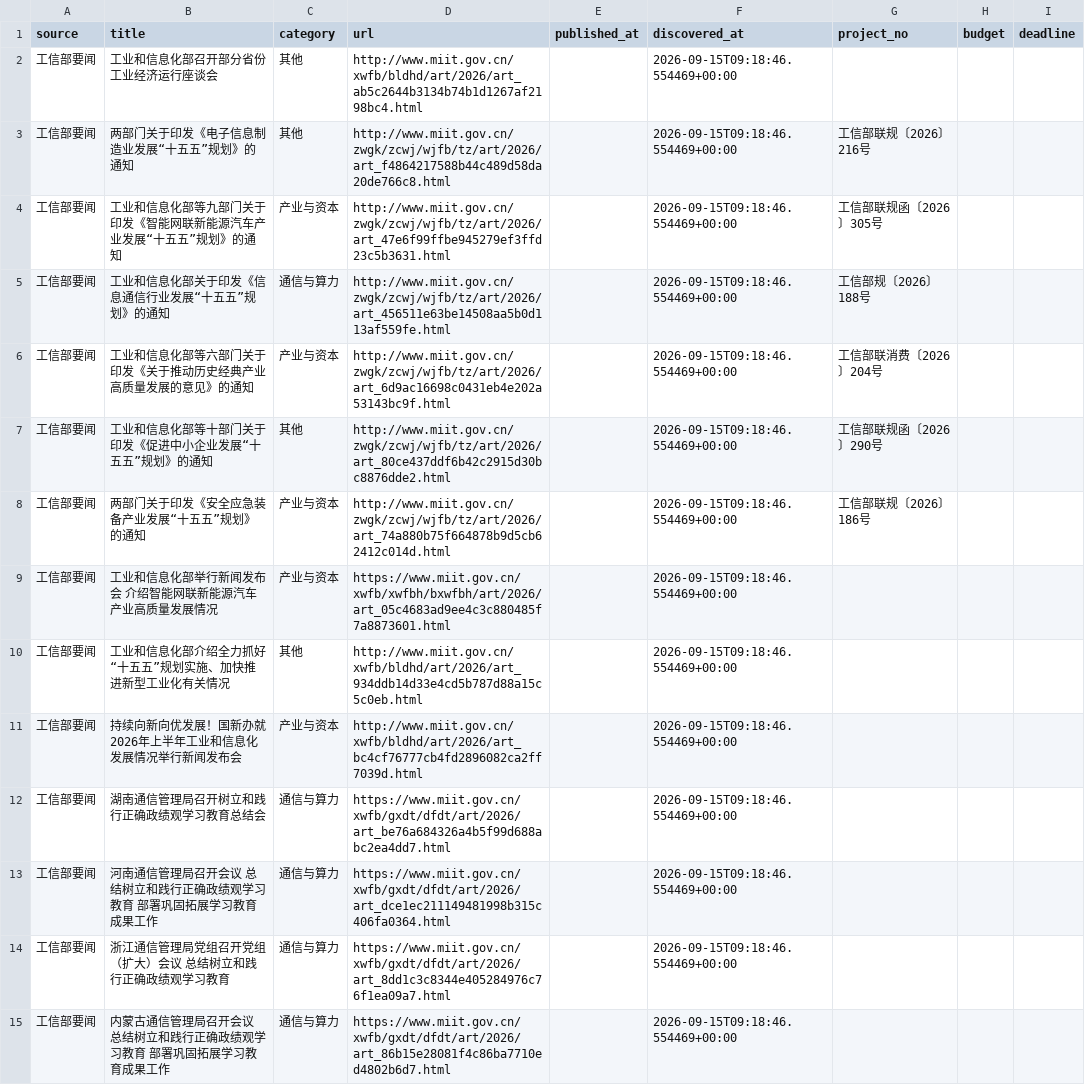
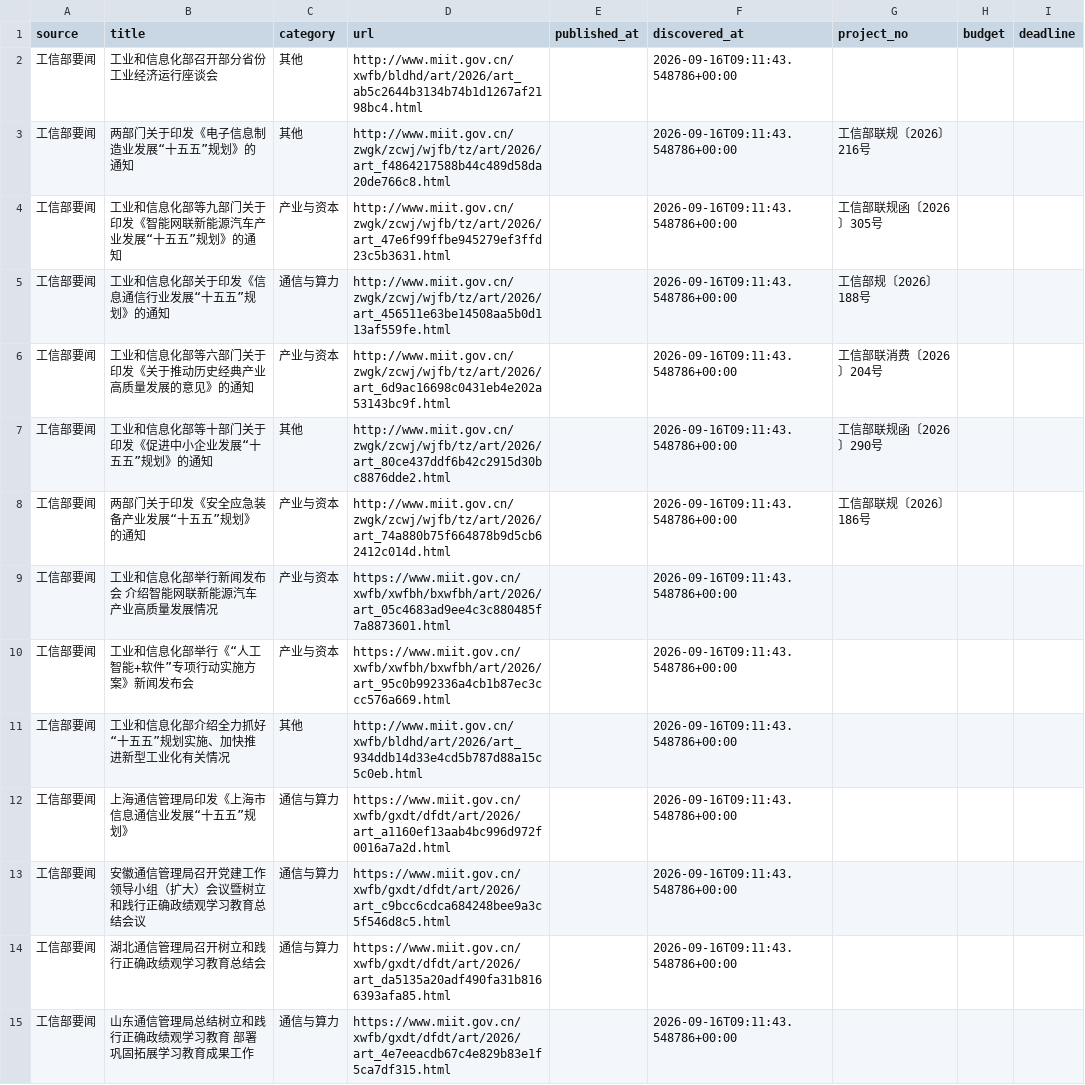
Before and after one commit to sun-zihang/opto-hot, a CSV file: data/biz.csv, drawn as a sheet; only a part is shown; the diff covers the shown part only.

```diff
--- a/data/biz.csv
+++ b/data/biz.csv
@@ -1,15 +1,15 @@
 source,title,category,url,published_at,discovered_at,project_no,budget,deadline
-工信部要闻,工业和信息化部召开部分省份工业经济运行座谈会,其他,http://www.miit.gov.cn/xwfb/bldhd/art/2026/art_ab5c2644b3134b74b1d1267af2198bc4.html,,2026-09-15T09:18:46.554469+00:00,,,
-工信部要闻,两部门关于印发《电子信息制造业发展“十五五”规划》的通知,其他,http://www.miit.gov.cn/zwgk/zcwj/wjfb/tz/art/2026/art_f4864217588b44c489d58da20de766c8.html,,2026-09-15T09:18:46.554469+00:00,工信部联规〔2026〕216号,,
-工信部要闻,工业和信息化部等九部门关于印发《智能网联新能源汽车产业发展“十五五”规划》的通知,产业与资本,http://www.miit.gov.cn/zwgk/zcwj/wjfb/tz/art/2026/art_47e6f99ffbe945279ef3ffd23c5b3631.html,,2026-09-15T09:18:46.554469+00:00,工信部联规函〔2026〕305号,,
-工信部要闻,工业和信息化部关于印发《信息通信行业发展“十五五”规划》的通知,通信与算力,http://www.miit.gov.cn/zwgk/zcwj/wjfb/tz/art/2026/art_456511e63be14508aa5b0d113af559fe.html,,2026-09-15T09:18:46.554469+00:00,工信部规〔2026〕188号,,
-工信部要闻,工业和信息化部等六部门关于印发《关于推动历史经典产业高质量发展的意见》的通知,产业与资本,http://www.miit.gov.cn/zwgk/zcwj/wjfb/tz/art/2026/art_6d9ac16698c0431eb4e202a53143bc9f.html,,2026-09-15T09:18:46.554469+00:00,工信部联消费〔2026〕204号,,
-工信部要闻,工业和信息化部等十部门关于印发《促进中小企业发展“十五五”规划》的通知,其他,http://www.miit.gov.cn/zwgk/zcwj/wjfb/tz/art/2026/art_80ce437ddf6b42c2915d30bc8876dde2.html,,2026-09-15T09:18:46.554469+00:00,工信部联规函〔2026〕290号,,
-工信部要闻,两部门关于印发《安全应急装备产业发展“十五五”规划》的通知,产业与资本,http://www.miit.gov.cn/zwgk/zcwj/wjfb/tz/art/2026/art_74a880b75f664878b9d5cb62412c014d.html,,2026-09-15T09:18:46.554469+00:00,工信部联规〔2026〕186号,,
-工信部要闻,工业和信息化部举行新闻发布会 介绍智能网联新能源汽车产业高质量发展情况,产业与资本,https://www.miit.gov.cn/xwfb/xwfbh/bxwfbh/art/2026/art_05c4683ad9ee4c3c880485f7a8873601.html,,2026-09-15T09:18:46.554469+00:00,,,
-工信部要闻,工业和信息化部介绍全力抓好“十五五”规划实施、加快推进新型工业化有关情况,其他,http://www.miit.gov.cn/xwfb/bldhd/art/2026/art_934ddb14d33e4cd5b787d88a15c5c0eb.html,,2026-09-15T09:18:46.554469+00:00,,,
-工信部要闻,持续向新向优发展！国新办就2026年上半年工业和信息化发展情况举行新闻发布会,产业与资本,http://www.miit.gov.cn/xwfb/bldhd/art/2026/art_bc4cf76777cb4fd2896082ca2ff7039d.html,,2026-09-15T09:18:46.554469+00:00,,,
-工信部要闻,湖南通信管理局召开树立和践行正确政绩观学习教育总结会,通信与算力,https://www.miit.gov.cn/xwfb/gxdt/dfdt/art/2026/art_be76a684326a4b5f99d688abc2ea4dd7.html,,2026-09-15T09:18:46.554469+00:00,,,
-工信部要闻,河南通信管理局召开会议 总结树立和践行正确政绩观学习教育 部署巩固拓展学习教育成果工作,通信与算力,https://www.miit.gov.cn/xwfb/gxdt/dfdt/art/2026/art_dce1ec211149481998b315c406fa0364.html,,2026-09-15T09:18:46.554469+00:00,,,
-工信部要闻,浙江通信管理局党组召开党组（扩大）会议 总结树立和践行正确政绩观学习教育,通信与算力,https://www.miit.gov.cn/xwfb/gxdt/dfdt/art/2026/art_8dd1c3c8344e405284976c76f1ea09a7.html,,2026-09-15T09:18:46.554469+00:00,,,
-工信部要闻,内蒙古通信管理局召开会议 总结树立和践行正确政绩观学习教育 部署巩固拓展学习教育成果工作,通信与算力,https://www.miit.gov.cn/xwfb/gxdt/dfdt/art/2026/art_86b15e28081f4c86ba7710ed4802b6d7.html,,2026-09-15T09:18:46.554469+00:00,,,
+工信部要闻,工业和信息化部召开部分省份工业经济运行座谈会,其他,http://www.miit.gov.cn/xwfb/bldhd/art/2026/art_ab5c2644b3134b74b1d1267af2198bc4.html,,2026-09-16T09:11:43.548786+00:00,,,
+工信部要闻,两部门关于印发《电子信息制造业发展“十五五”规划》的通知,其他,http://www.miit.gov.cn/zwgk/zcwj/wjfb/tz/art/2026/art_f4864217588b44c489d58da20de766c8.html,,2026-09-16T09:11:43.548786+00:00,工信部联规〔2026〕216号,,
+工信部要闻,工业和信息化部等九部门关于印发《智能网联新能源汽车产业发展“十五五”规划》的通知,产业与资本,http://www.miit.gov.cn/zwgk/zcwj/wjfb/tz/art/2026/art_47e6f99ffbe945279ef3ffd23c5b3631.html,,2026-09-16T09:11:43.548786+00:00,工信部联规函〔2026〕305号,,
+工信部要闻,工业和信息化部关于印发《信息通信行业发展“十五五”规划》的通知,通信与算力,http://www.miit.gov.cn/zwgk/zcwj/wjfb/tz/art/2026/art_456511e63be14508aa5b0d113af559fe.html,,2026-09-16T09:11:43.548786+00:00,工信部规〔2026〕188号,,
+工信部要闻,工业和信息化部等六部门关于印发《关于推动历史经典产业高质量发展的意见》的通知,产业与资本,http://www.miit.gov.cn/zwgk/zcwj/wjfb/tz/art/2026/art_6d9ac16698c0431eb4e202a53143bc9f.html,,2026-09-16T09:11:43.548786+00:00,工信部联消费〔2026〕204号,,
+工信部要闻,工业和信息化部等十部门关于印发《促进中小企业发展“十五五”规划》的通知,其他,http://www.miit.gov.cn/zwgk/zcwj/wjfb/tz/art/2026/art_80ce437ddf6b42c2915d30bc8876dde2.html,,2026-09-16T09:11:43.548786+00:00,工信部联规函〔2026〕290号,,
+工信部要闻,两部门关于印发《安全应急装备产业发展“十五五”规划》的通知,产业与资本,http://www.miit.gov.cn/zwgk/zcwj/wjfb/tz/art/2026/art_74a880b75f664878b9d5cb62412c014d.html,,2026-09-16T09:11:43.548786+00:00,工信部联规〔2026〕186号,,
+工信部要闻,工业和信息化部举行新闻发布会 介绍智能网联新能源汽车产业高质量发展情况,产业与资本,https://www.miit.gov.cn/xwfb/xwfbh/bxwfbh/art/2026/art_05c4683ad9ee4c3c880485f7a8873601.html,,2026-09-16T09:11:43.548786+00:00,,,
+工信部要闻,工业和信息化部举行《“人工智能+软件”专项行动实施方案》新闻发布会,产业与资本,https://www.miit.gov.cn/xwfb/xwfbh/bxwfbh/art/2026/art_95c0b992336a4cb1b87ec3ccc576a669.html,,2026-09-16T09:11:43.548786+00:00,,,
+工信部要闻,工业和信息化部介绍全力抓好“十五五”规划实施、加快推进新型工业化有关情况,其他,http://www.miit.gov.cn/xwfb/bldhd/art/2026/art_934ddb14d33e4cd5b787d88a15c5c0eb.html,,2026-09-16T09:11:43.548786+00:00,,,
+工信部要闻,上海通信管理局印发《上海市信息通信业发展“十五五”规划》,通信与算力,https://www.miit.gov.cn/xwfb/gxdt/dfdt/art/2026/art_a1160ef13aab4bc996d972f0016a7a2d.html,,2026-09-16T09:11:43.548786+00:00,,,
+工信部要闻,安徽通信管理局召开党建工作领导小组（扩大）会议暨树立和践行正确政绩观学习教育总结会议,通信与算力,https://www.miit.gov.cn/xwfb/gxdt/dfdt/art/2026/art_c9bcc6cdca684248bee9a3c5f546d8c5.html,,2026-09-16T09:11:43.548786+00:00,,,
+工信部要闻,湖北通信管理局召开树立和践行正确政绩观学习教育总结会,通信与算力,https://www.miit.gov.cn/xwfb/gxdt/dfdt/art/2026/art_da5135a20adf490fa31b8166393afa85.html,,2026-09-16T09:11:43.548786+00:00,,,
+工信部要闻,山东通信管理局总结树立和践行正确政绩观学习教育 部署巩固拓展学习教育成果工作,通信与算力,https://www.miit.gov.cn/xwfb/gxdt/dfdt/art/2026/art_4e7eeacdb67c4e829b83e1f5ca7df315.html,,2026-09-16T09:11:43.548786+00:00,,,
```
Also changed, not shown: 2 added rows, 2 removed rows and 22 edited cells elsewhere in this file, dist/data/biz.csv, 31 other files.
